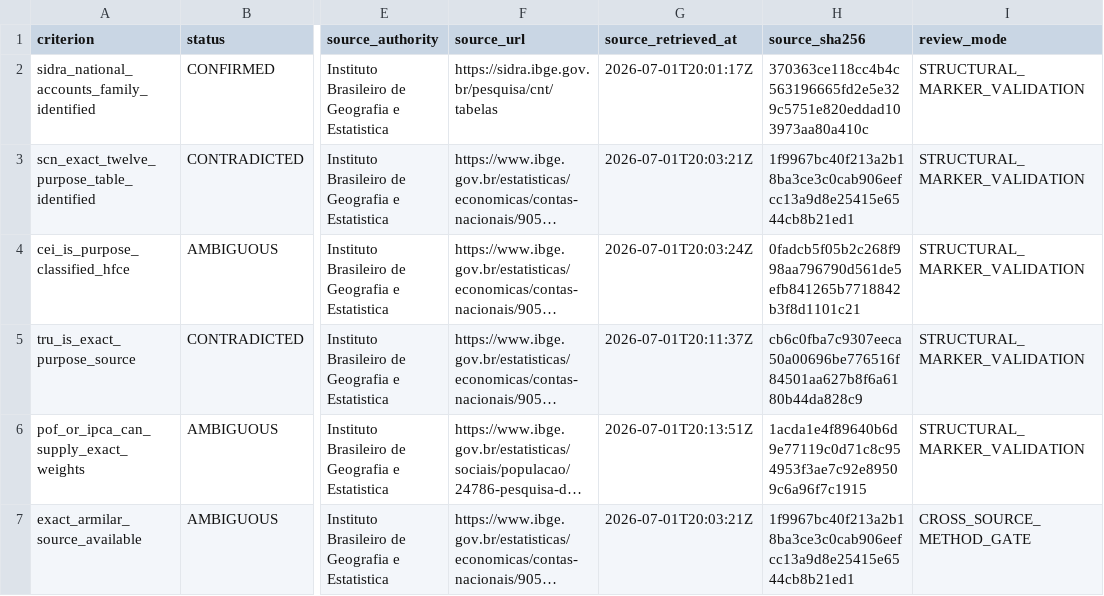
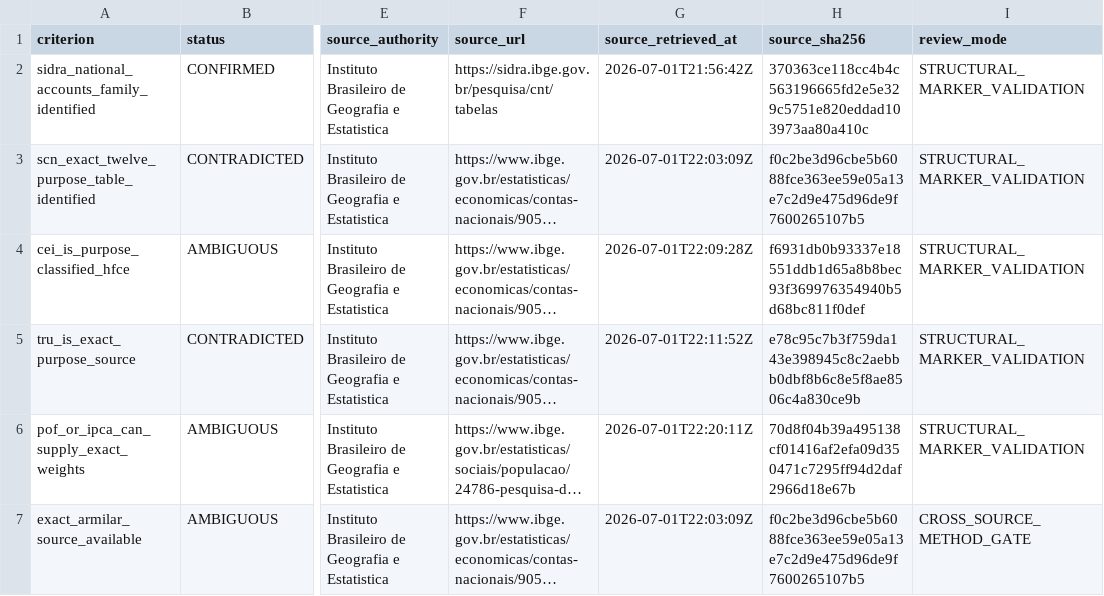
Before and after one commit to tomazlucena-crypto/armilar-data-pipeline, a CSV file: public/latest/brazil_methodology_gate_audit.csv, drawn as a sheet; only a part is shown, gaps mark what is left out; long unchanged cells end in …; the diff names each change by its address in the sheet, - before the commit and + after, or states it on an @@ line.

```diff
--- a/public/latest/brazil_methodology_gate_audit.csv
+++ b/public/latest/brazil_methodology_gate_audit.csv
-G2 (source_retrieved_at): 2026-07-01T20:01:17Z
+G2 (source_retrieved_at): 2026-07-01T21:56:42Z
-G3 (source_retrieved_at): 2026-07-01T20:03:21Z
+G3 (source_retrieved_at): 2026-07-01T22:03:09Z
-H3 (source_sha256): 1f9967bc40f213a2b18ba3ce3c0cab906eefcc13a9d8e25415e6544cb8b21ed1
+H3 (source_sha256): f0c2be3d96cbe5b6088fce363ee59e05a13e7c2d9e475d96de9f7600265107b5
-G4 (source_retrieved_at): 2026-07-01T20:03:24Z
+G4 (source_retrieved_at): 2026-07-01T22:09:28Z
-H4 (source_sha256): 0fadcb5f05b2c268f998aa796790d561de5efb841265b7718842b3f8d1101c21
+H4 (source_sha256): f6931db0b93337e18551ddb1d65a8b8bec93f369976354940b5d68bc811f0def
-G5 (source_retrieved_at): 2026-07-01T20:11:37Z
+G5 (source_retrieved_at): 2026-07-01T22:11:52Z
-H5 (source_sha256): cb6c0fba7c9307eeca50a00696be776516f84501aa627b8f6a6180b44da828c9
+H5 (source_sha256): e78c95c7b3f759da143e398945c8c2aebbb0dbf8b6c8e5f8ae8506c4a830ce9b
-G6 (source_retrieved_at): 2026-07-01T20:13:51Z
+G6 (source_retrieved_at): 2026-07-01T22:20:11Z
-H6 (source_sha256): 1acda1e4f89640b6d9e77119c0d71c8c954953f3ae7c92e89509c6a96f7c1915
+H6 (source_sha256): 70d8f04b39a495138cf01416af2efa09d350471c7295ff94d2daf2966d18e67b
-G7 (source_retrieved_at): 2026-07-01T20:03:21Z
+G7 (source_retrieved_at): 2026-07-01T22:03:09Z
-H7 (source_sha256): 1f9967bc40f213a2b18ba3ce3c0cab906eefcc13a9d8e25415e6544cb8b21ed1
+H7 (source_sha256): f0c2be3d96cbe5b6088fce363ee59e05a13e7c2d9e475d96de9f7600265107b5
```
Also changed, not shown: public/latest/china_methodology_gate_audit.csv, public/latest/country_source_attempts.csv, 15 other files.
